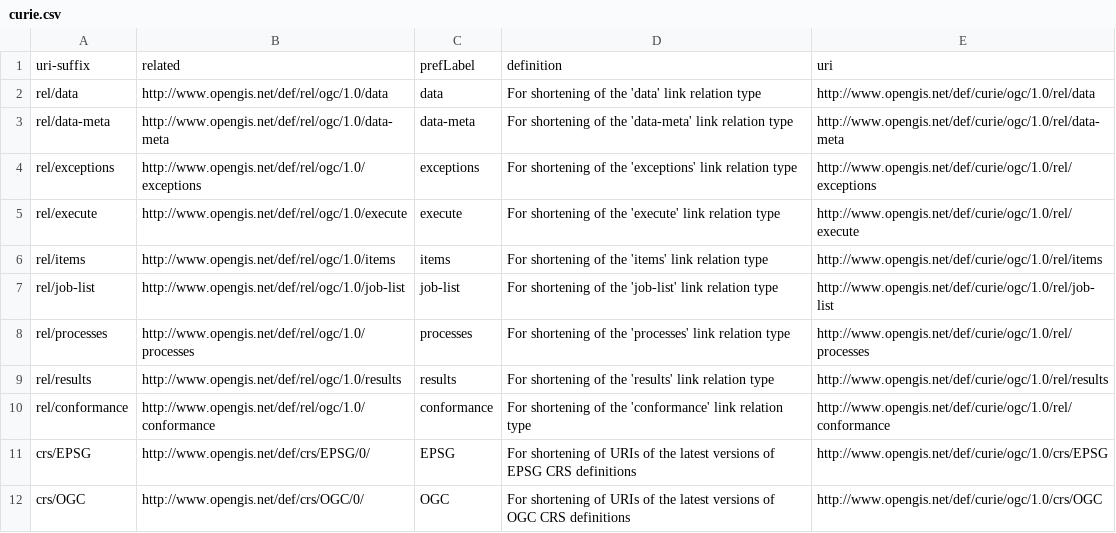
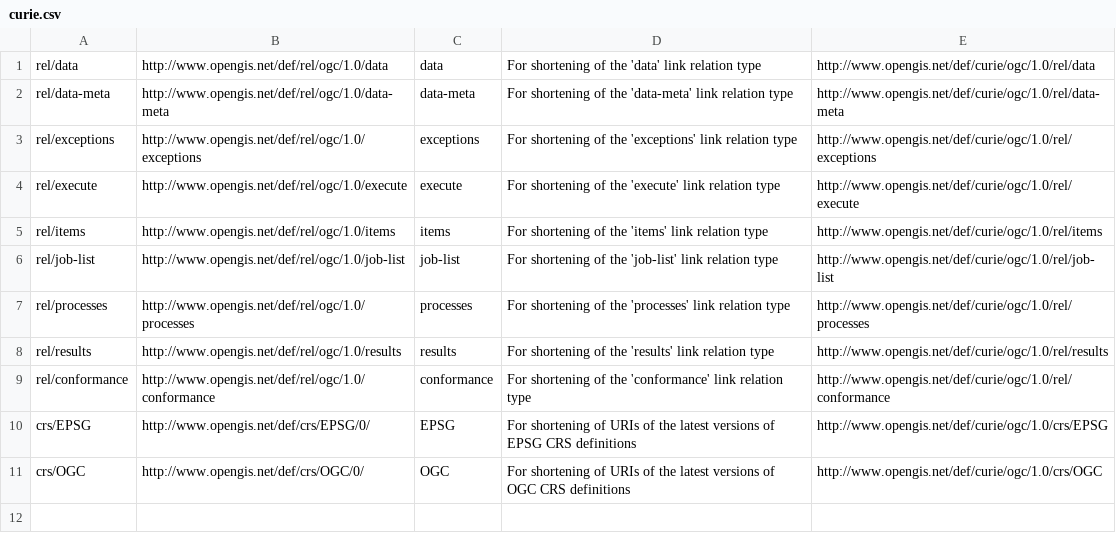
Before and after one commit to opengeospatial/NamingAuthority, a CSV file: incubation/CURIEs/curie.csv, drawn as a sheet; the diff names each change by its address in the sheet, - before the commit and + after, or states it on an @@ line.

Commit message:
Update curie.csv

```diff
--- a/incubation/CURIEs/curie.csv
+++ b/incubation/CURIEs/curie.csv
-row 1: uri-suffix | related | prefLabel | definition | uri
```
